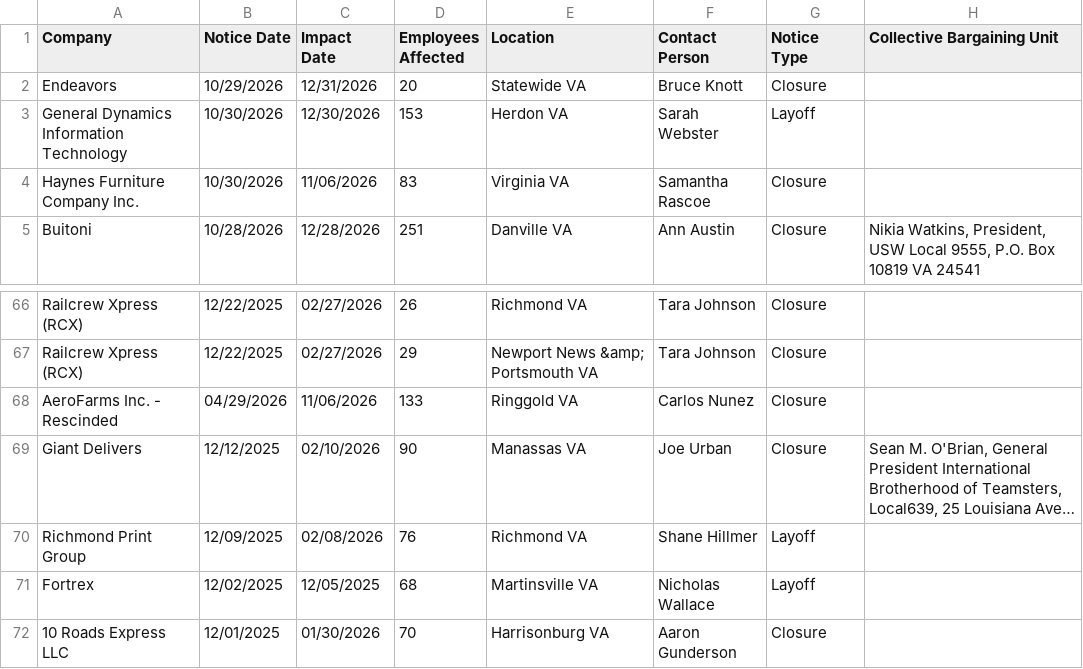
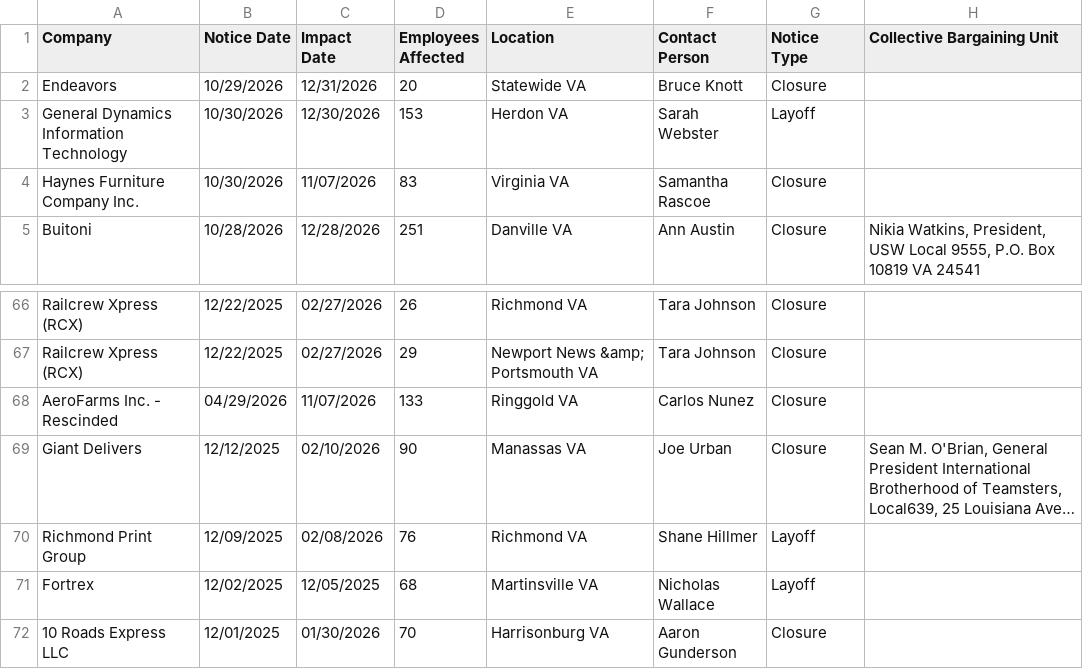
Before and after one commit to FTS-IE/warn-notice-actions, a CSV file: data/va.csv, drawn as a sheet; only a part is shown, gaps mark what is left out; long unchanged cells end in …; the diff names each change by its address in the sheet, - before the commit and + after, or states it on an @@ line.

```diff
--- a/data/va.csv
+++ b/data/va.csv
-C4 (Impact Date): 11/06/2026
+C4 (Impact Date): 11/07/2026
-C68 (Impact Date): 11/06/2026
+C68 (Impact Date): 11/07/2026
```
Also changed, not shown: data/ct.csv, data/md.csv, 8 other files.
